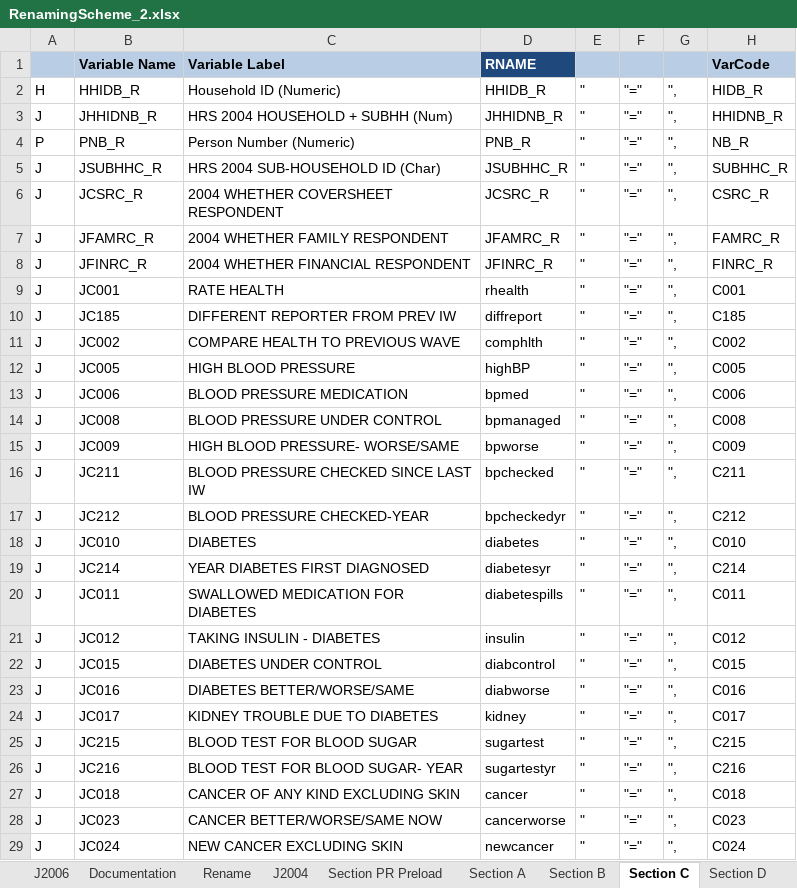
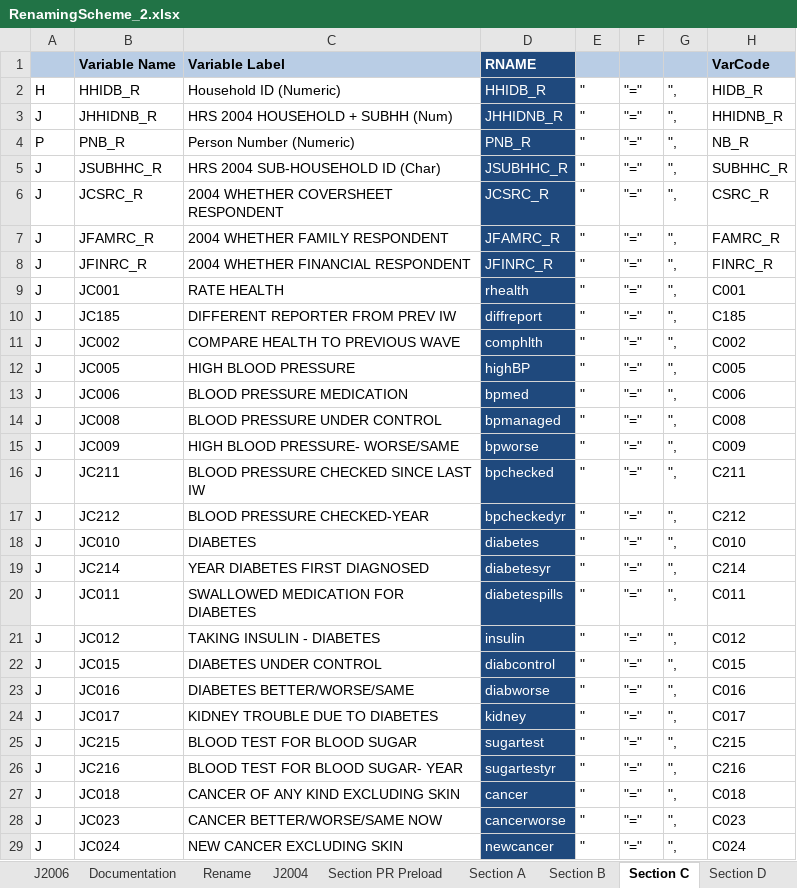
Before and after one commit to IALSA/SEC-HRS-Public, an Excel workbook: Scripts/Data/RenamingScheme_2.xlsx, sheet Section C, drawn as a sheet; only a part is shown; values as stored, in another font and other column widths than the file's, no borders; conditional formats not drawn; the diff covers the shown part only; the diff names each change by its address in the sheet, - before the commit and + after, or states it on an @@ line.

```diff
--- a/Scripts/Data/RenamingScheme_2.xlsx (sheet Section C)
+++ b/Scripts/Data/RenamingScheme_2.xlsx (sheet Section C)
@@ D2:D29 fill: none → #1F497D, text colour: black → #FFFFFF @@
```
Also changed, not shown: cell formats elsewhere in this sheet, sheet Section PR Preload, sheet Rename, sheet Section A, sheet J2006, sheet J2004, formulas that keep their value.
